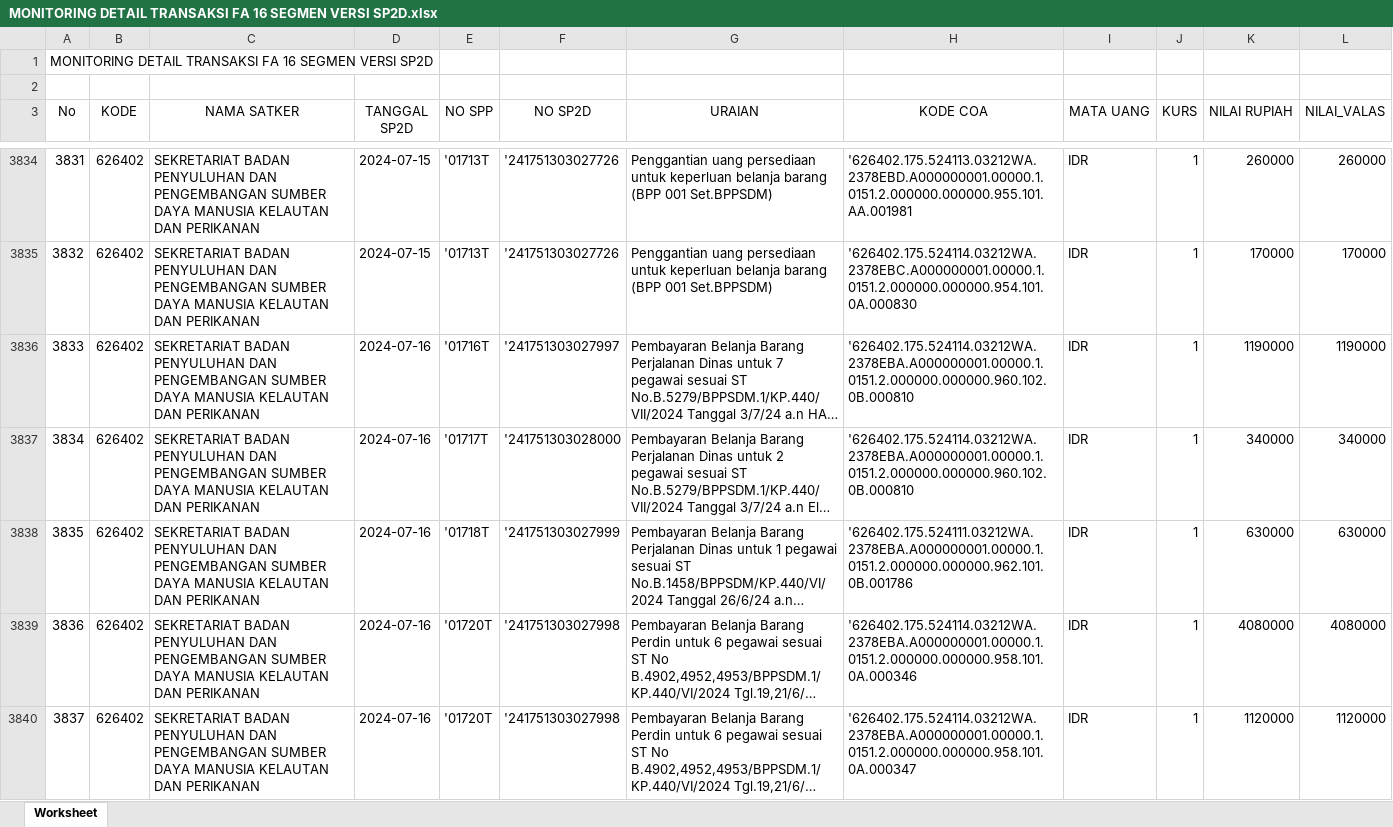
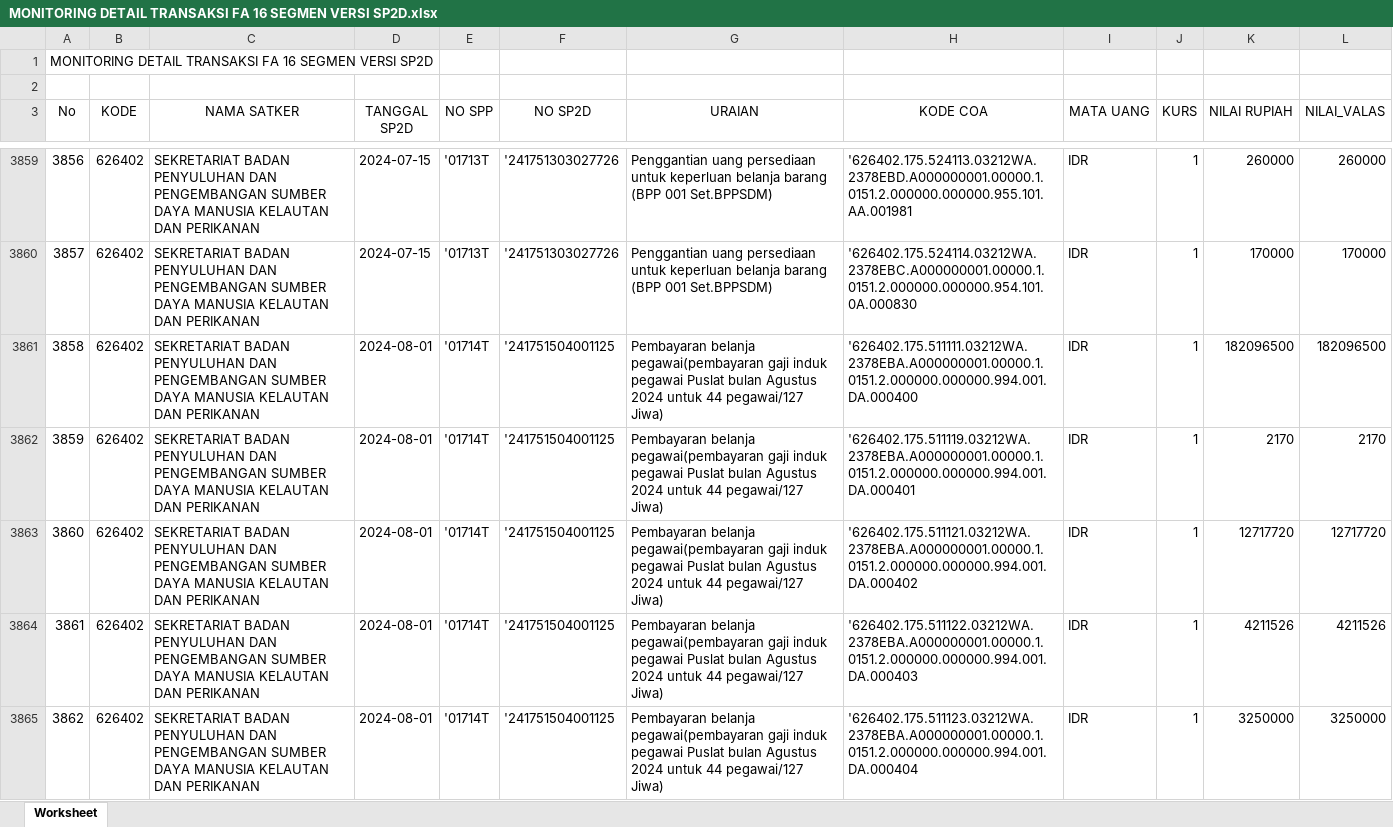
Before and after one commit to edimistiono/TA.2024, an Excel workbook: Database/MONITORING DETAIL TRANSAKSI FA 16 SEGMEN VERSI SP2D.xlsx, sheet Worksheet, drawn as a sheet; only a part is shown, gaps mark what is left out; the shorter side is filled out with more unchanged rows; long unchanged cells end in …; values as stored, in another font and other column widths than the file's, no borders; the diff covers the shown part only; the diff names each change by its address in the sheet, - before the commit and + after, or states it on an @@ line.

Commit message:
1 AGUSTUS 2024

```diff
--- a/Database/MONITORING DETAIL TRANSAKSI FA 16 SEGMEN VERSI SP2D.xlsx (sheet Worksheet)
+++ b/Database/MONITORING DETAIL TRANSAKSI FA 16 SEGMEN VERSI SP2D.xlsx (sheet Worksheet)
@@ column A (No) renumbered between rows 3841 and 4282 @@
+row 3861: 3858 | 626402 | SEKRETARIAT BADAN PENYULUHAN DAN PENGEMBANGAN SUMBER DAYA MANUSIA KELAUTAN DAN PERIKANAN | 2024-08-01 | '01714T | '241751504001125 | Pembayaran belanja pegawai(pembayaran gaji induk pegawai Puslat bulan Agustus 2024 untuk 44 pegawai/127 Jiwa) | '626402.175.511111.03212WA.2378EBA.A000000001.00000.1.0151.2.000000.000000.994.001.DA.000400 | IDR | 1 | 182096500 | 182096500
+row 3862: 3859 | 626402 | SEKRETARIAT BADAN PENYULUHAN DAN PENGEMBANGAN SUMBER DAYA MANUSIA KELAUTAN DAN PERIKANAN | 2024-08-01 | '01714T | '241751504001125 | Pembayaran belanja pegawai(pembayaran gaji induk pegawai Puslat bulan Agustus 2024 untuk 44 pegawai/127 Jiwa) | '626402.175.511119.03212WA.2378EBA.A000000001.00000.1.0151.2.000000.000000.994.001.DA.000401 | IDR | 1 | 2170 | 2170
+row 3863: 3860 | 626402 | SEKRETARIAT BADAN PENYULUHAN DAN PENGEMBANGAN SUMBER DAYA MANUSIA KELAUTAN DAN PERIKANAN | 2024-08-01 | '01714T | '241751504001125 | Pembayaran belanja pegawai(pembayaran gaji induk pegawai Puslat bulan Agustus 2024 untuk 44 pegawai/127 Jiwa) | '626402.175.511121.03212WA.2378EBA.A000000001.00000.1.0151.2.000000.000000.994.001.DA.000402 | IDR | 1 | 12717720 | 12717720
+row 3864: 3861 | 626402 | SEKRETARIAT BADAN PENYULUHAN DAN PENGEMBANGAN SUMBER DAYA MANUSIA KELAUTAN DAN PERIKANAN | 2024-08-01 | '01714T | '241751504001125 | Pembayaran belanja pegawai(pembayaran gaji induk pegawai Puslat bulan Agustus 2024 untuk 44 pegawai/127 Jiwa) | '626402.175.511122.03212WA.2378EBA.A000000001.00000.1.0151.2.000000.000000.994.001.DA.000403 | IDR | 1 | 4211526 | 4211526
+row 3865: 3862 | 626402 | SEKRETARIAT BADAN PENYULUHAN DAN PENGEMBANGAN SUMBER DAYA MANUSIA KELAUTAN DAN PERIKANAN | 2024-08-01 | '01714T | '241751504001125 | Pembayaran belanja pegawai(pembayaran gaji induk pegawai Puslat bulan Agustus 2024 untuk 44 pegawai/127 Jiwa) | '626402.175.511123.03212WA.2378EBA.A000000001.00000.1.0151.2.000000.000000.994.001.DA.000404 | IDR | 1 | 3250000 | 3250000
```
Also changed, not shown: 137 added rows and 4 moved rows elsewhere in this sheet, Database/SP2D.xlsx, 1 other file.
